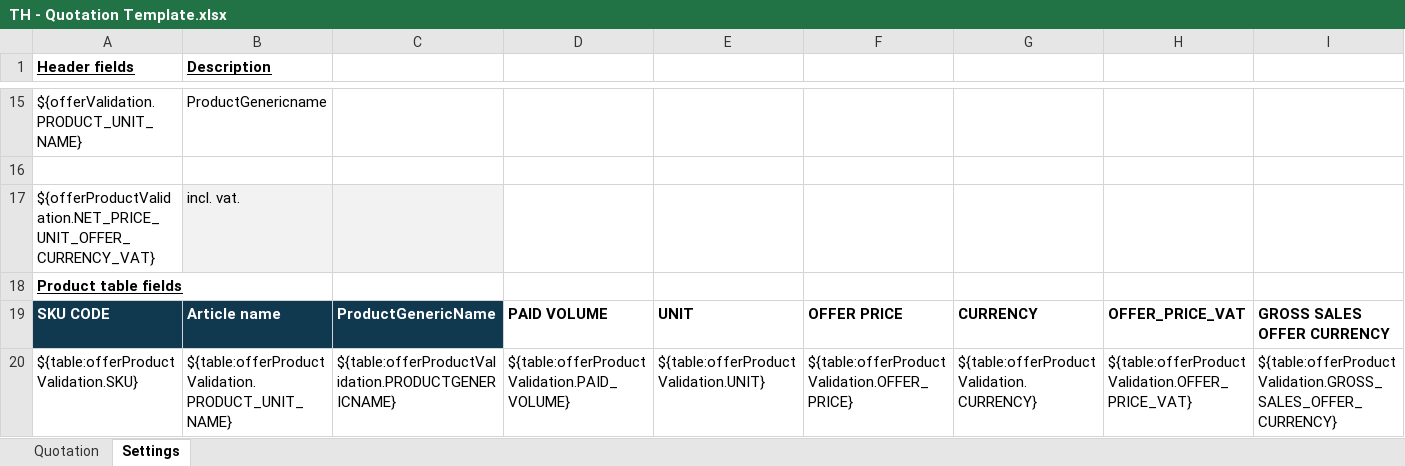
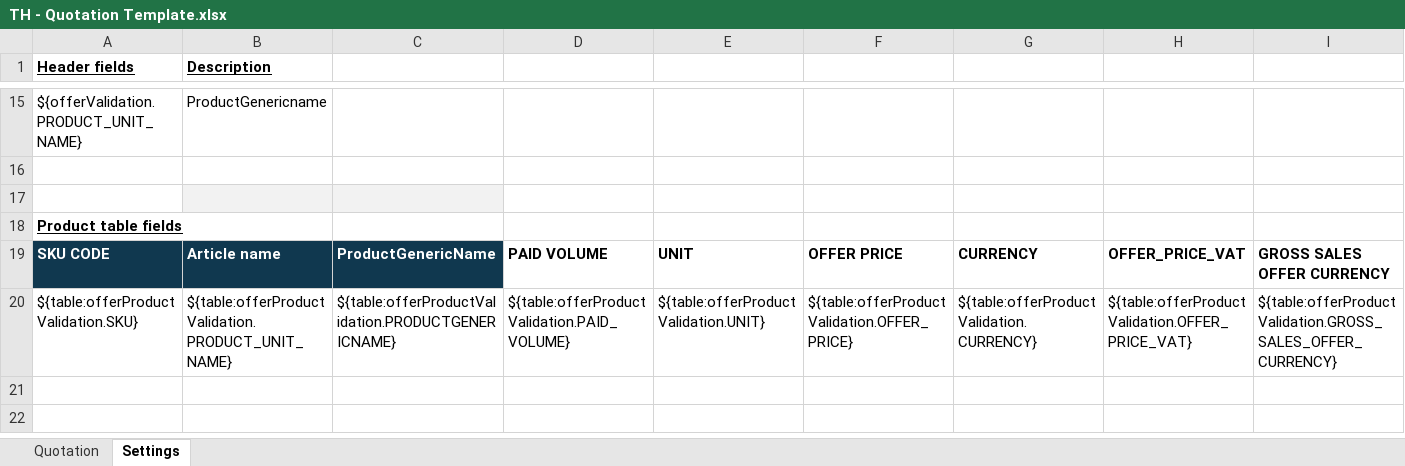
Before and after one commit to mandar-velankar/TNDR_FAST_BACKEND, an Excel workbook: srv/xlsx-templates/TH - Quotation Template.xlsx, sheet Settings, drawn as a sheet; only a part is shown, gaps mark what is left out; values as stored, in another font and other column widths than the file's, no borders; table styles not drawn; rows hold the shown columns only; the diff names each change by its address in the sheet, - before the commit and + after, or states it on an @@ line.

```diff
--- a/srv/xlsx-templates/TH - Quotation Template.xlsx (sheet Settings)
+++ b/srv/xlsx-templates/TH - Quotation Template.xlsx (sheet Settings)
-row 17: ${offerProductValidation.NET_PRICE_UNIT_OFFER_CURRENCY_VAT} | incl. vat.
+row 17: (empty)
```
Also changed, not shown: sheet Quotation, charts or pictures.
